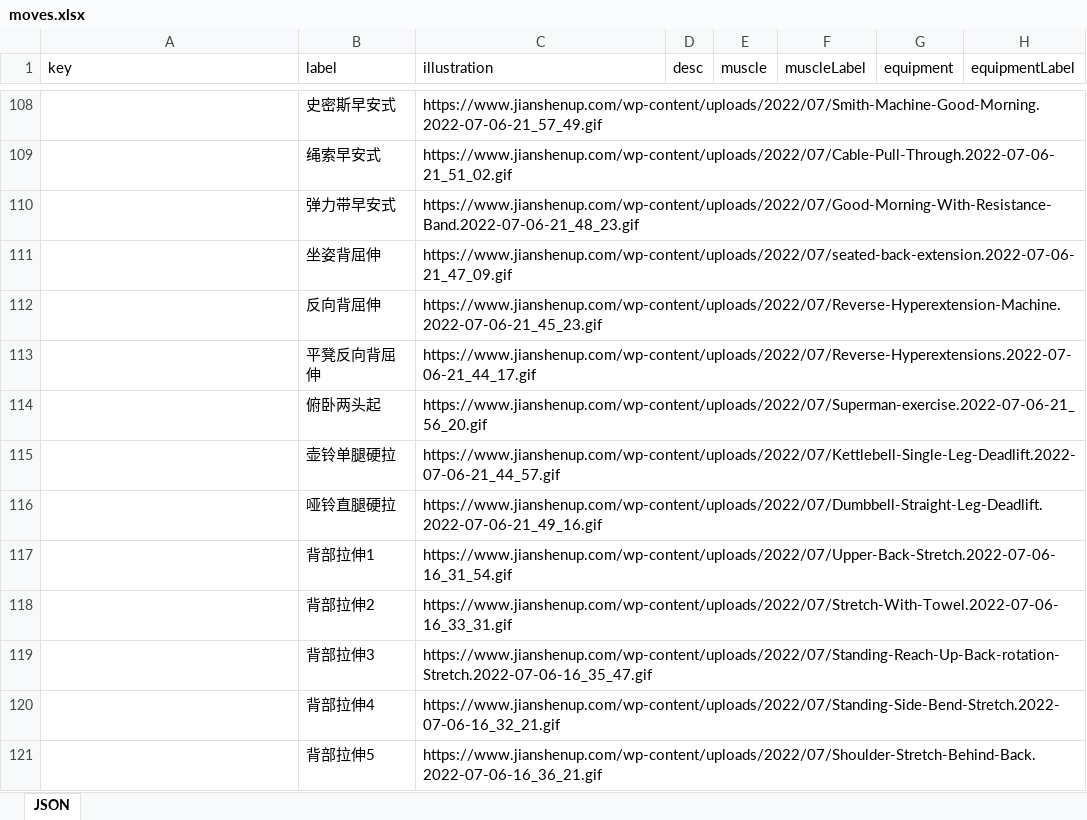
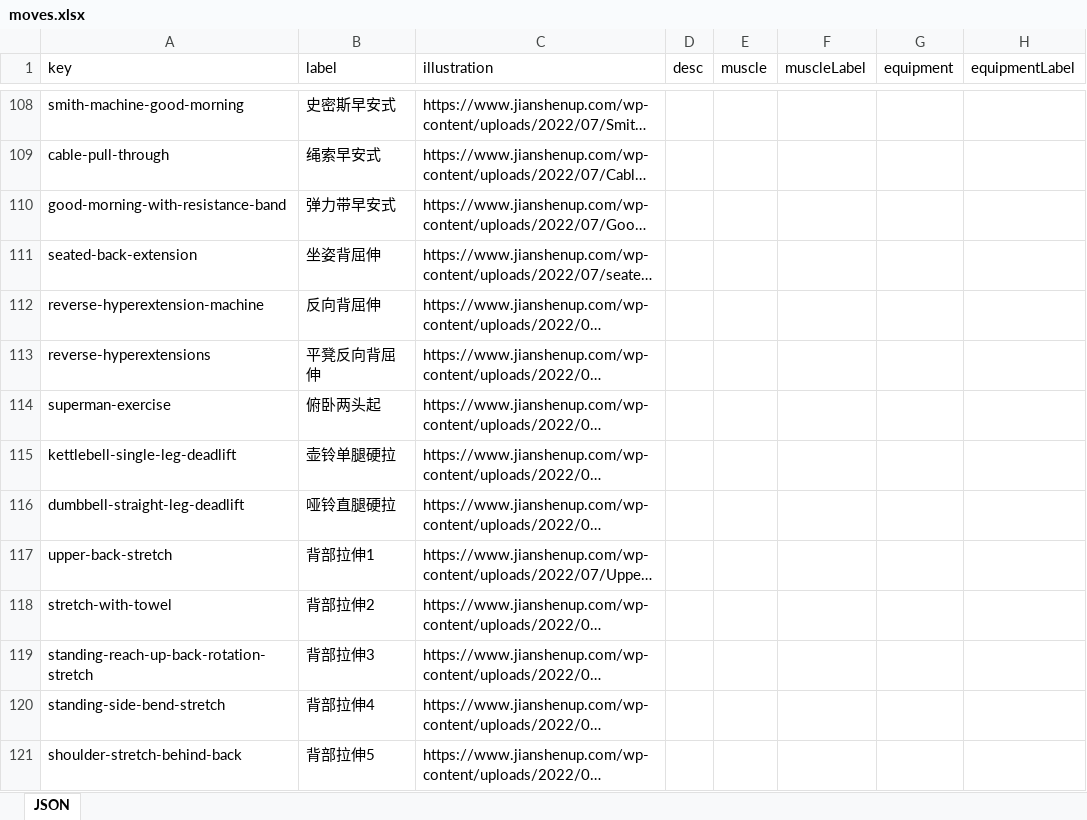
Before and after one commit to arronlai/nutri, an Excel workbook: datasets/moves.xlsx, sheet JSON, drawn as a sheet; only a part is shown, gaps mark what is left out; long unchanged cells end in …; values as stored, in another font and other column widths than the file's, no borders; the diff covers the shown part only; the diff names each change by its address in the sheet, - before the commit and + after, or states it on an @@ line.

```diff
--- a/datasets/moves.xlsx (sheet JSON)
+++ b/datasets/moves.xlsx (sheet JSON)
-A108 (key): (empty)
+A108 (key): smith-machine-good-morning
-A109 (key): (empty)
+A109 (key): cable-pull-through
-A110 (key): (empty)
+A110 (key): good-morning-with-resistance-band
-A111 (key): (empty)
+A111 (key): seated-back-extension
-A112 (key): (empty)
+A112 (key): reverse-hyperextension-machine
-A113 (key): (empty)
+A113 (key): reverse-hyperextensions
-A114 (key): (empty)
+A114 (key): superman-exercise
-A115 (key): (empty)
+A115 (key): kettlebell-single-leg-deadlift
-A116 (key): (empty)
+A116 (key): dumbbell-straight-leg-deadlift
-A117 (key): (empty)
+A117 (key): upper-back-stretch
-A118 (key): (empty)
+A118 (key): stretch-with-towel
-A119 (key): (empty)
+A119 (key): standing-reach-up-back-rotation-stretch
-A120 (key): (empty)
+A120 (key): standing-side-bend-stretch
-A121 (key): (empty)
+A121 (key): shoulder-stretch-behind-back
```
Also changed, not shown: 236 added rows and 159 edited cells elsewhere in this sheet.
